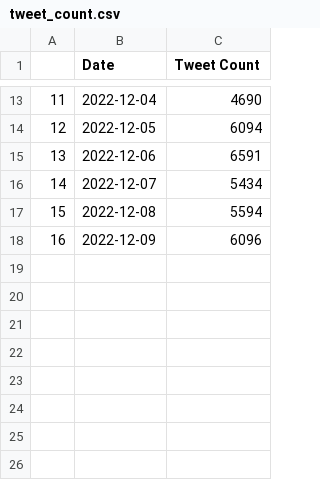
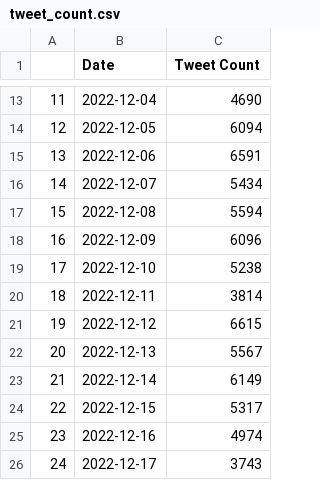
Before and after one commit to Baldo431/Gasoline_Price_Dashboard, a CSV file: Resources/data/tweet_count.csv, drawn as a sheet; only a part is shown, gaps mark what is left out; the diff names each change by its address in the sheet, - before the commit and + after, or states it on an @@ line.

```diff
--- a/Resources/data/tweet_count.csv
+++ b/Resources/data/tweet_count.csv
+row 19: 17 | 2022-12-10 | 5238
+row 20: 18 | 2022-12-11 | 3814
+row 21: 19 | 2022-12-12 | 6615
+row 22: 20 | 2022-12-13 | 5567
+row 23: 21 | 2022-12-14 | 6149
+row 24: 22 | 2022-12-15 | 5317
+row 25: 23 | 2022-12-16 | 4974
+row 26: 24 | 2022-12-17 | 3743
```
Also changed, not shown: Resources/data/gas-diesel-prices.csv.
